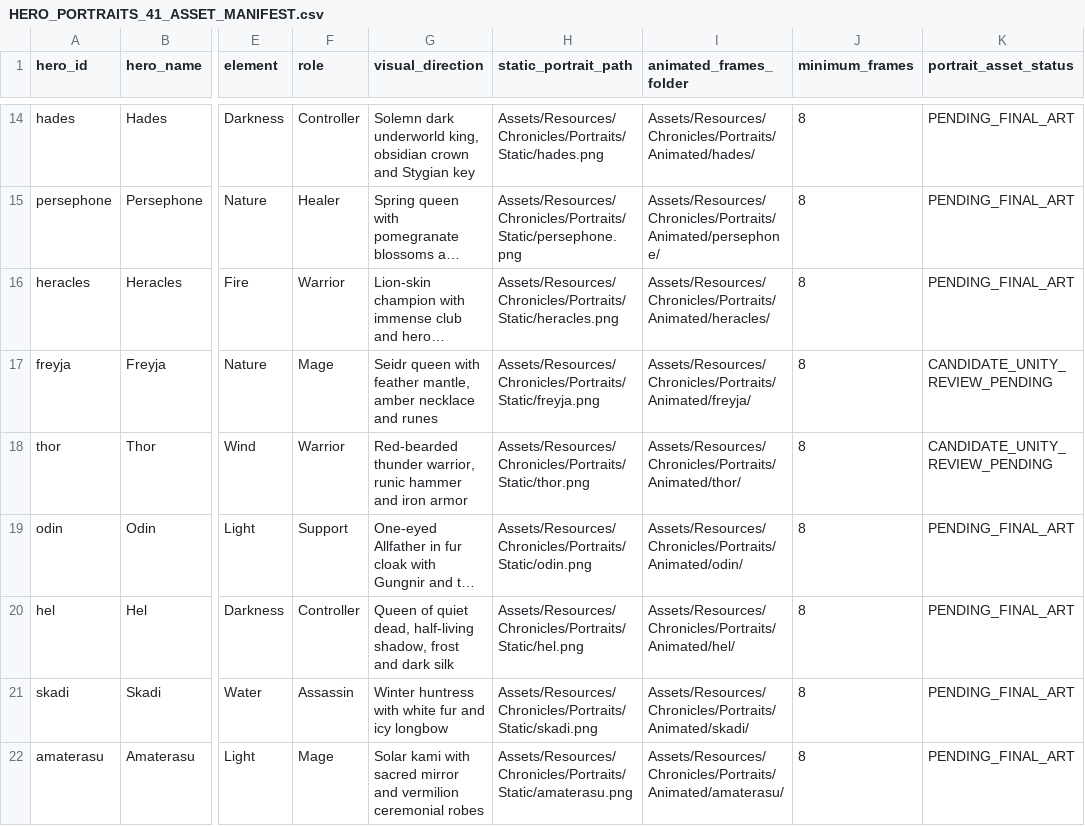
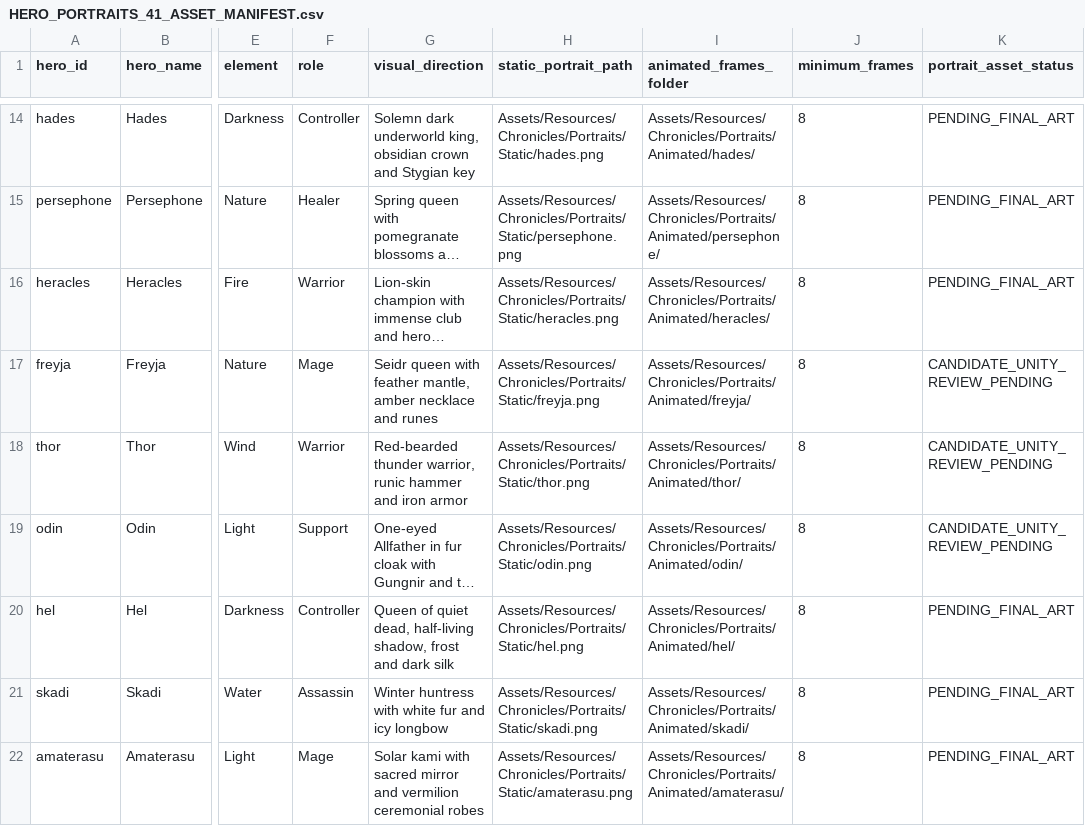
Before and after one commit to khaledhamdyhemdan-sketch/AutoBattler, a CSV file: docs/HERO_PORTRAITS_41_ASSET_MANIFEST.csv, drawn as a sheet; only a part is shown, gaps mark what is left out; long unchanged cells end in …; the diff names each change by its address in the sheet, - before the commit and + after, or states it on an @@ line.

```diff
--- a/docs/HERO_PORTRAITS_41_ASSET_MANIFEST.csv
+++ b/docs/HERO_PORTRAITS_41_ASSET_MANIFEST.csv
-K19 (portrait_asset_status): PENDING_FINAL_ART
+K19 (portrait_asset_status): CANDIDATE_UNITY_REVIEW_PENDING
```
Also changed, not shown: 26 other files.
